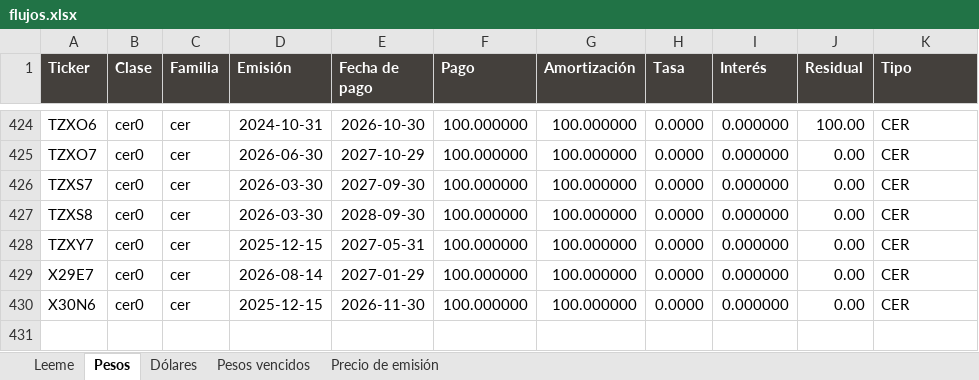
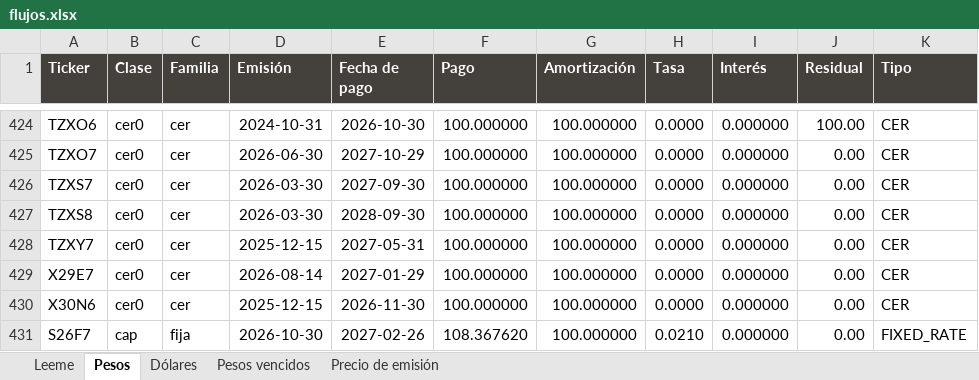
Before and after one commit to JlPersi/Bonerio-Local.-, an Excel workbook: data/flujos.xlsx, sheet Pesos, drawn as a sheet; only a part is shown, gaps mark what is left out; values as stored, in another font and other column widths than the file's, no borders; the diff names each change by its address in the sheet, - before the commit and + after, or states it on an @@ line.

```diff
--- a/data/flujos.xlsx (sheet Pesos)
+++ b/data/flujos.xlsx (sheet Pesos)
+row 431: S26F7 | cap | fija | 2026-10-30 | 2027-02-26 | 108.367620 | 100.000000 | 0.0210 | 0.000000 | 0.00 | FIXED_RATE
```
Also changed, not shown: sheet Precio de emisión, 5 other files.
